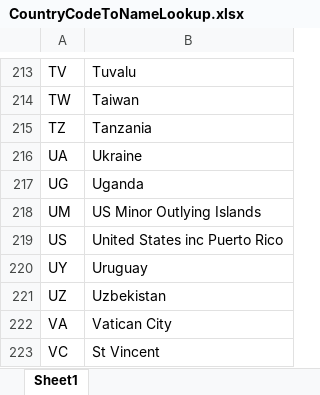
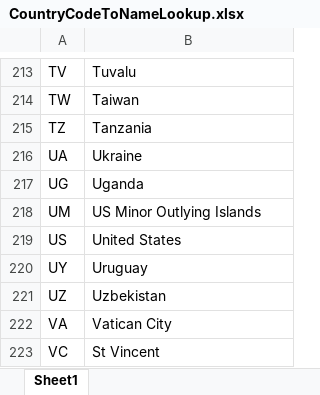
Before and after one commit to ONSvisual/new-trade-map, an Excel workbook: treemap/CountryCodeToNameLookup.xlsx, sheet Sheet1, drawn as a sheet; only a part is shown, gaps mark what is left out; values as stored, in another font and other column widths than the file's, no borders; the diff names each change by its address in the sheet, - before the commit and + after, or states it on an @@ line.

Commit message:
rscript to process data

```diff
--- a/treemap/CountryCodeToNameLookup.xlsx (sheet Sheet1)
+++ b/treemap/CountryCodeToNameLookup.xlsx (sheet Sheet1)
-B219: United States inc Puerto Rico
+B219: United States
```
Also changed, not shown: 8 other files.
